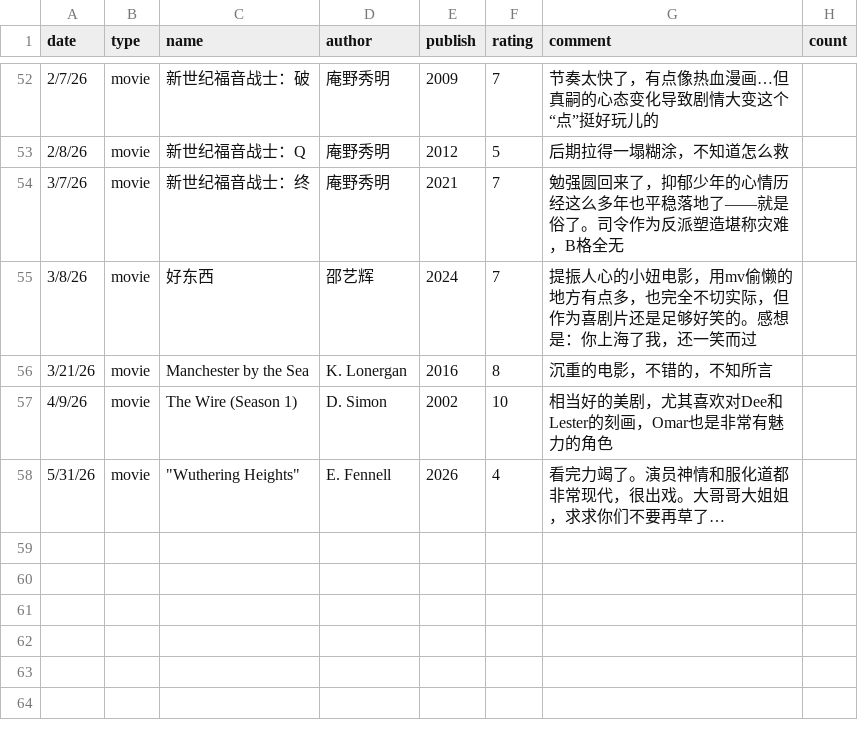
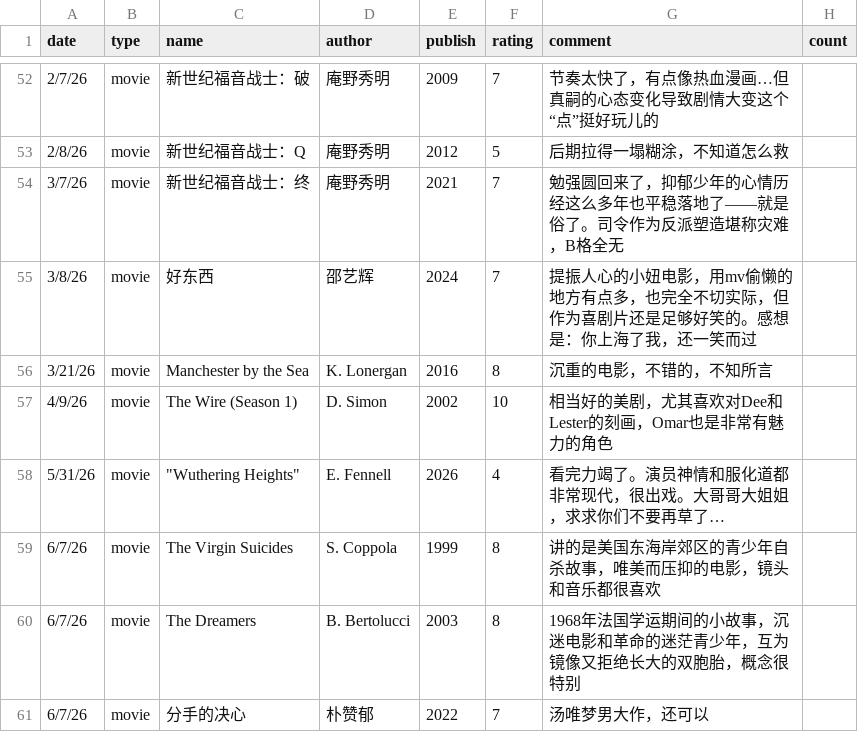
Before and after one commit to yyraven/quarto-blog, a CSV file: personal/nd_personal_library/lib_df.csv, drawn as a sheet; only a part is shown, gaps mark what is left out; the diff names each change by its address in the sheet, - before the commit and + after, or states it on an @@ line.

Commit message:
new movies

```diff
--- a/personal/nd_personal_library/lib_df.csv
+++ b/personal/nd_personal_library/lib_df.csv
+row 59: 6/7/26 | movie | The Virgin Suicides | S. Coppola | 1999 | 8 | 讲的是美国东海岸郊区的青少年自杀故事，唯美而压抑的电影，镜头和音乐都很喜欢
+row 60: 6/7/26 | movie | The Dreamers | B. Bertolucci | 2003 | 8 | 1968年法国学运期间的小故事，沉迷电影和革命的迷茫青少年，互为镜像又拒绝长大的双胞胎，概念很特别
+row 61: 6/7/26 | movie | 分手的决心 | 朴赞郁 | 2022 | 7 | 汤唯梦男大作，还可以
```
Also changed, not shown: 30 other files.
